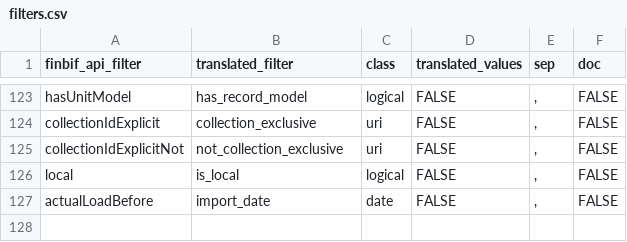
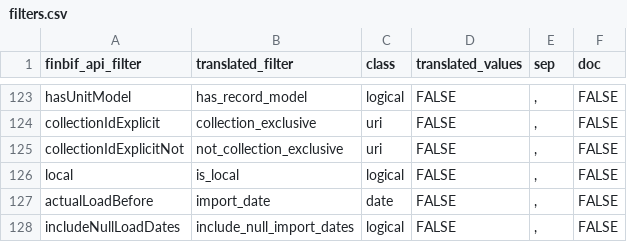
Before and after one commit to luomus/finbif, a CSV file: data-raw/filters.csv, drawn as a sheet; only a part is shown, gaps mark what is left out.

Commit message:
Add new filter

```diff
--- a/data-raw/filters.csv
+++ b/data-raw/filters.csv
@@ -127 +127,2 @@ local,is_local,logical,FALSE,",",FALSE
 actualLoadBefore,import_date,date,FALSE,",",FALSE
+includeNullLoadDates,include_null_import_dates,logical,FALSE,",",FALSE
```
